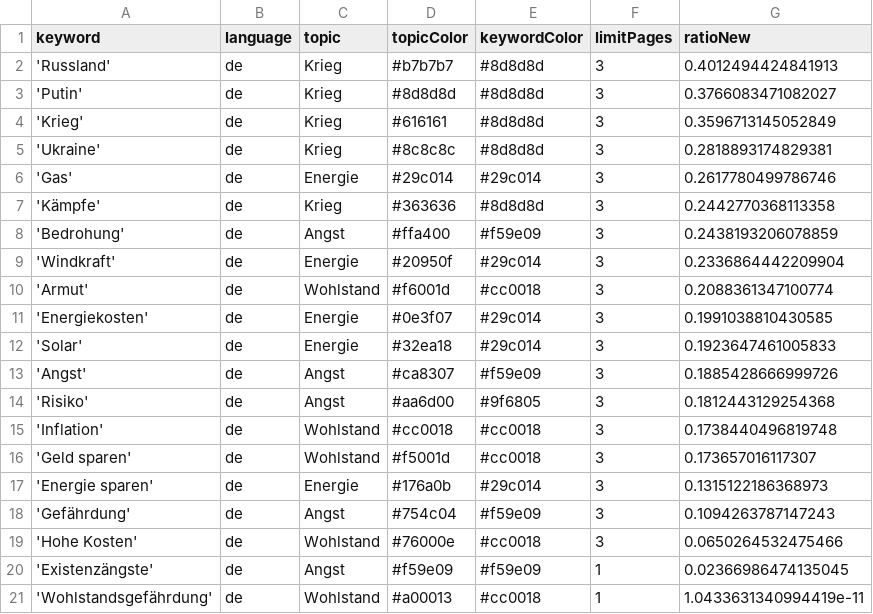
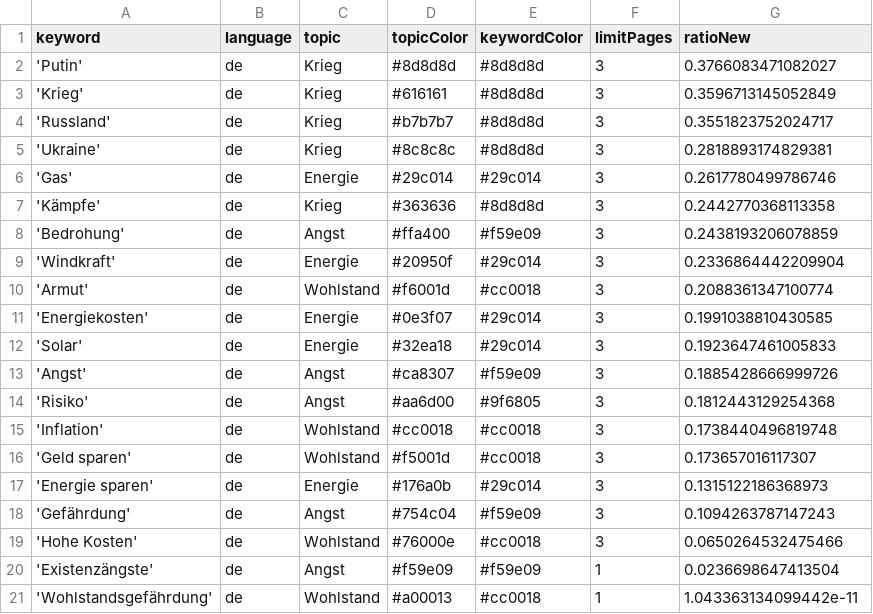
Before and after one commit to tg-news/winterIsComing2, a CSV file: keywords.csv, drawn as a sheet.

```diff
--- a/keywords.csv
+++ b/keywords.csv
@@ -1,5 +1,5 @@
 keyword,language,topic,topicColor,keywordColor,limitPages,ratioNew
-'Russland',de,Krieg,#b7b7b7,#8d8d8d,3,0.4012494424841913
 'Putin',de,Krieg,#8d8d8d,#8d8d8d,3,0.3766083471082027
 'Krieg',de,Krieg,#616161,#8d8d8d,3,0.3596713145052849
+'Russland',de,Krieg,#b7b7b7,#8d8d8d,3,0.3551823752024717
 'Ukraine',de,Krieg,#8c8c8c,#8d8d8d,3,0.2818893174829381
@@ -19,3 +19,3 @@ keyword,language,topic,topicColor,keywordColor,limitPages,ratioNew
 'Hohe Kosten',de,Wohlstand,#76000e,#cc0018,3,0.0650264532475466
-'Existenzängste',de,Angst,#f59e09,#f59e09,1,0.02366986474135045
-'Wohlstandsgefährdung',de,Wohlstand,#a00013,#cc0018,1,1.0433631340994419e-11
+'Existenzängste',de,Angst,#f59e09,#f59e09,1,0.0236698647413504
+'Wohlstandsgefährdung',de,Wohlstand,#a00013,#cc0018,1,1.043363134099442e-11
```
Also changed, not shown: csv/news_2024_10.csv.
